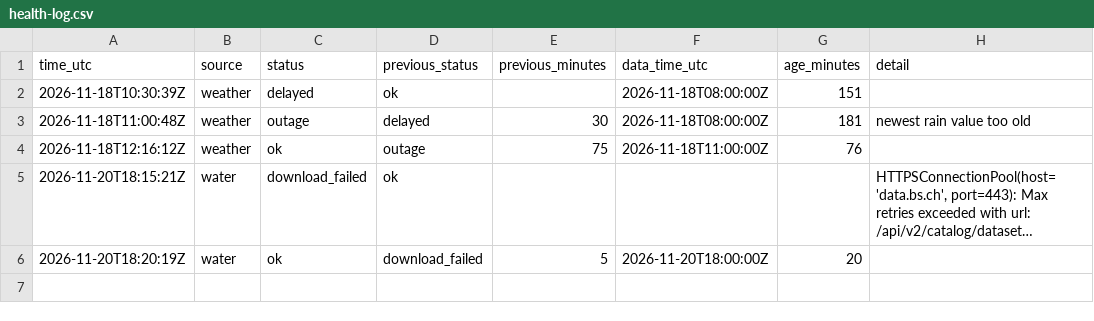
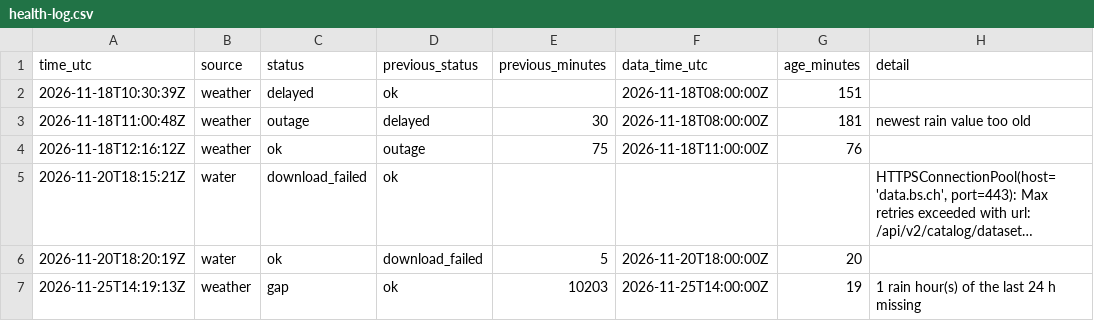
Before and after one commit to Butanding/rhygfuehl_clone, a CSV file: health-log.csv, drawn as a sheet; long unchanged cells end in ….

```diff
--- a/health-log.csv
+++ b/health-log.csv
@@ -6 +6,2 @@ time_utc,source,status,previous_status,previous_minutes,data_time_utc,age_minute
 2026-11-20T18:20:19Z,water,ok,download_failed,5,2026-11-20T18:00:00Z,20,
+2026-11-25T14:19:13Z,weather,gap,ok,10203,2026-11-25T14:00:00Z,19,1 rain hour(s) of the last 24 h missing
```
